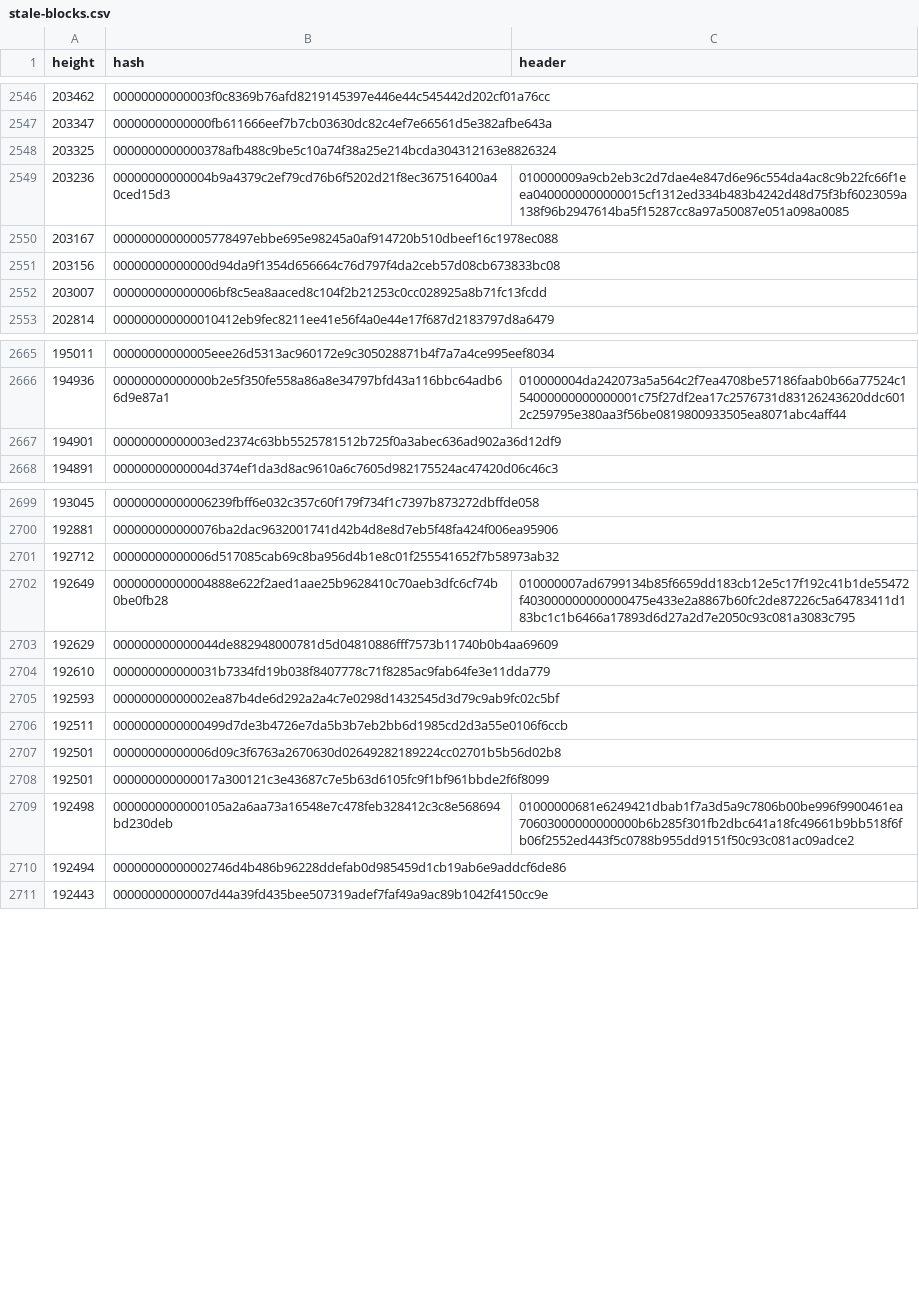
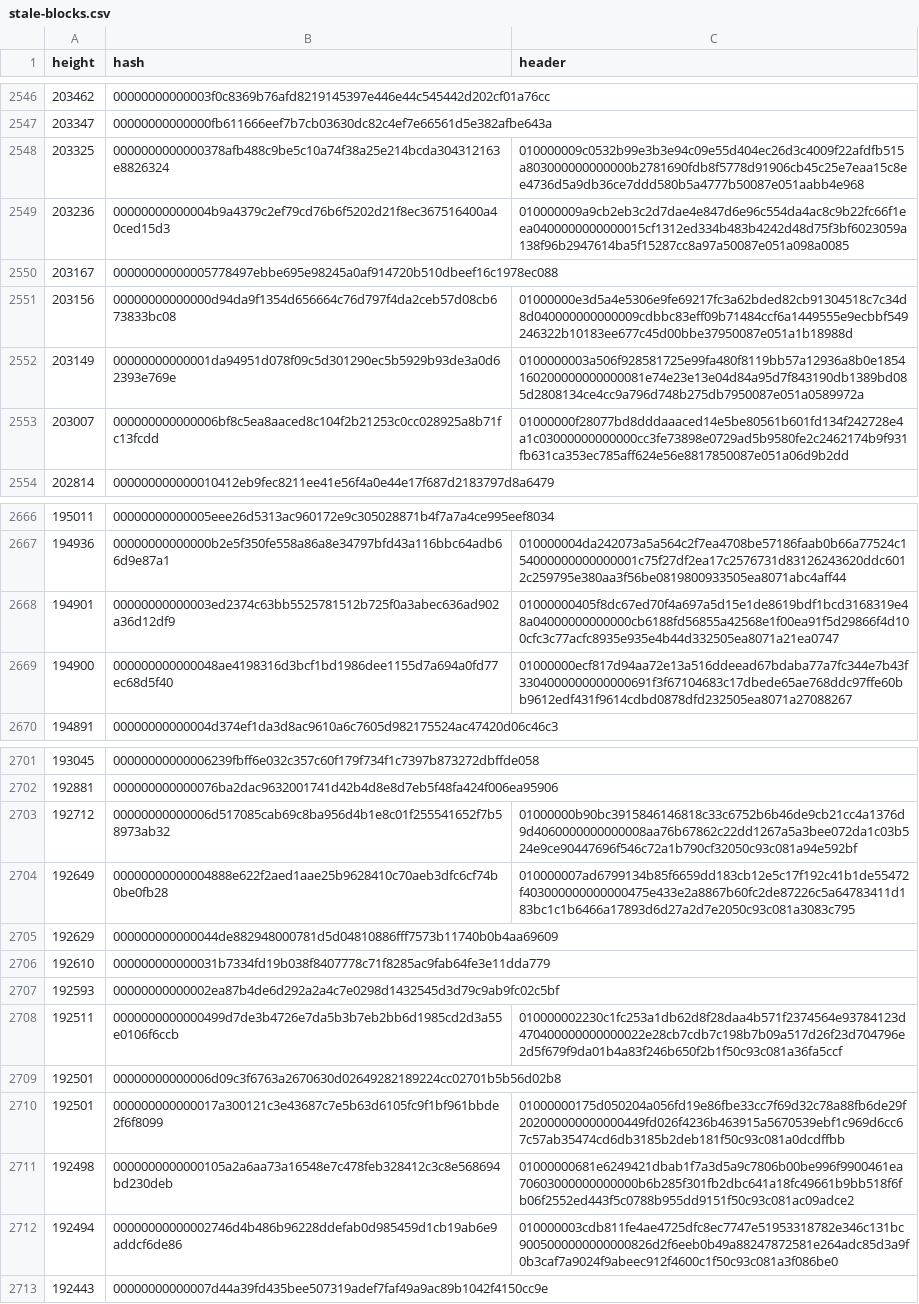
Before and after one commit to bitcoin-data/stale-blocks, a CSV file: stale-blocks.csv, drawn as a sheet; only a part is shown, gaps mark what is left out; the diff covers the shown part only.

Commit message:
data: add 16 historical stale blocks
Add complete block payloads for 16 stale blocks at heights 192494
through 204105.

Fill 13 previously missing headers and add two previously unlisted
stale blocks at heights 194900 and 203149. The remaining header
matches the existing dataset entry.

```diff
--- a/stale-blocks.csv
+++ b/stale-blocks.csv
@@ -2547,7 +2547,8 @@ height,hash,header
 203347,00000000000000fb611666eef7b7cb03630dc82c4ef7e66561d5e382afbe643a,
-203325,0000000000000378afb488c9be5c10a74f38a25e214bcda304312163e8826324,
+203325,0000000000000378afb488c9be5c10a74f38a25e214bcda304312163e8826324,010000009c0532b99e3b3e94c09e55d404ec26d3c4009f22afdfb515a803000000000000b2781690fdb8f5778d91906cb45c25e7eaa15c8ee4736d5a9db36ce7ddd580b5a4777b50087e051aabb4e968
 203236,00000000000004b9a4379c2ef79cd76b6f5202d21f8ec367516400a40ced15d3,010000009a9cb2eb3c2d7dae4e847d6e96c554da4ac8c9b22fc66f1eea0400000000000015cf1312ed334b483b4242d48d75f3bf6023059a138f96b2947614ba5f15287cc8a97a50087e051a098a0085
 203167,00000000000005778497ebbe695e98245a0af914720b510dbeef16c1978ec088,
-203156,00000000000000d94da9f1354d656664c76d797f4da2ceb57d08cb673833bc08,
-203007,000000000000006bf8c5ea8aaced8c104f2b21253c0cc028925a8b71fc13fcdd,
+203156,00000000000000d94da9f1354d656664c76d797f4da2ceb57d08cb673833bc08,01000000e3d5a4e5306e9fe69217fc3a62bded82cb91304518c7c34d8d040000000000009cdbbc83eff09b71484ccf6a1449555e9ecbbf549246322b10183ee677c45d00bbe37950087e051a1b18988d
+203149,00000000000001da94951d078f09c5d301290ec5b5929b93de3a0d62393e769e,0100000003a506f928581725e99fa480f8119bb57a12936a8b0e1854160200000000000081e74e23e13e04d84a95d7f843190db1389bd085d2808134ce4cc9a796d748b275db7950087e051a0589972a
+203007,000000000000006bf8c5ea8aaced8c104f2b21253c0cc028925a8b71fc13fcdd,01000000f28077bd8dddaaaced14e5be80561b601fd134f242728e4a1c03000000000000cc3fe73898e0729ad5b9580fe2c2462174b9f931fb631ca353ec785aff624e56e8817850087e051a06d9b2dd
 202814,000000000000010412eb9fec8211ee41e56f4a0e44e17f687d2183797d8a6479,
@@ -2666,3 +2667,4 @@ height,hash,header
 194936,00000000000000b2e5f350fe558a86a8e34797bfd43a116bbc64adb66d9e87a1,010000004da242073a5a564c2f7ea4708be57186faab0b66a77524c154000000000000001c75f27df2ea17c2576731d83126243620ddc6012c259795e380aa3f56be0819800933505ea8071abc4aff44
-194901,00000000000003ed2374c63bb5525781512b725f0a3abec636ad902a36d12df9,
+194901,00000000000003ed2374c63bb5525781512b725f0a3abec636ad902a36d12df9,01000000405f8dc67ed70f4a697a5d15e1de8619bdf1bcd3168319e48a04000000000000cb6188fd56855a42568e1f00ea91f5d29866f4d100cfc3c77acfc8935e935e4b44d332505ea8071a21ea0747
+194900,000000000000048ae4198316d3bcf1bd1986dee1155d7a694a0fd77ec68d5f40,01000000ecf817d94aa72e13a516ddeead67bdaba77a7fc344e7b43f3304000000000000691f3f67104683c17dbede65ae768ddc97ffe60bb9612edf431f9614cdbd0878dfd232505ea8071a27088267
 194891,00000000000004d374ef1da3d8ac9610a6c7605d982175524ac47420d06c46c3,
@@ -2700,3 +2702,3 @@ height,hash,header
 192881,000000000000076ba2dac9632001741d42b4d8e8d7eb5f48fa424f006ea95906,
-192712,00000000000006d517085cab69c8ba956d4b1e8c01f255541652f7b58973ab32,
+192712,00000000000006d517085cab69c8ba956d4b1e8c01f255541652f7b58973ab32,01000000b90bc3915846146818c33c6752b6b46de9cb21cc4a1376d9d4060000000000008aa76b67862c22dd1267a5a3bee072da1c03b524e9ce90447696f546c72a1b790cf32050c93c081a94e592bf
 192649,00000000000004888e622f2aed1aae25b9628410c70aeb3dfc6cf74b0be0fb28,010000007ad6799134b85f6659dd183cb12e5c17f192c41b1de55472f403000000000000475e433e2a8867b60fc2de87226c5a64783411d183bc1c1b6466a17893d6d27a2d7e2050c93c081a3083c795
@@ -2705,7 +2707,7 @@ height,hash,header
 192593,00000000000002ea87b4de6d292a2a4c7e0298d1432545d3d79c9ab9fc02c5bf,
-192511,0000000000000499d7de3b4726e7da5b3b7eb2bb6d1985cd2d3a55e0106f6ccb,
+192511,0000000000000499d7de3b4726e7da5b3b7eb2bb6d1985cd2d3a55e0106f6ccb,010000002230c1fc253a1db62d8f28daa4b571f2374564e93784123d470400000000000022e28cb7cdb7c198b7b09a517d26f23d704796e2d5f679f9da01b4a83f246b650f2b1f50c93c081a36fa5ccf
 192501,00000000000006d09c3f6763a2670630d02649282189224cc02701b5b56d02b8,
-192501,000000000000017a300121c3e43687c7e5b63d6105fc9f1bf961bbde2f6f8099,
+192501,000000000000017a300121c3e43687c7e5b63d6105fc9f1bf961bbde2f6f8099,01000000175d050204a056fd19e86fbe33cc7f69d32c78a88fb6de29f202000000000000449fd026f4236b463915a5670539ebf1c969d6cc67c57ab35474cd6db3185b2deb181f50c93c081a0dcdffbb
 192498,0000000000000105a2a6aa73a16548e7c478feb328412c3c8e568694bd230deb,01000000681e6249421dbab1f7a3d5a9c7806b00be996f9900461ea70603000000000000b6b285f301fb2dbc641a18fc49661b9bb518f6fb06f2552ed443f5c0788b955dd9151f50c93c081ac09adce2
-192494,00000000000002746d4b486b96228ddefab0d985459d1cb19ab6e9addcf6de86,
+192494,00000000000002746d4b486b96228ddefab0d985459d1cb19ab6e9addcf6de86,010000003cdb811fe4ae4725dfc8ec7747e51953318782e346c131bc9005000000000000826d2f6eeb0b49a88247872581e264adc85d3a9f0b3caf7a9024f9abeec912f4600c1f50c93c081a3f086be0
 192443,00000000000007d44a39fd435bee507319adef7faf49a9ac89b1042f4150cc9e,
```
Also changed, not shown: 5 edited cells elsewhere in this file, 16 other files.
